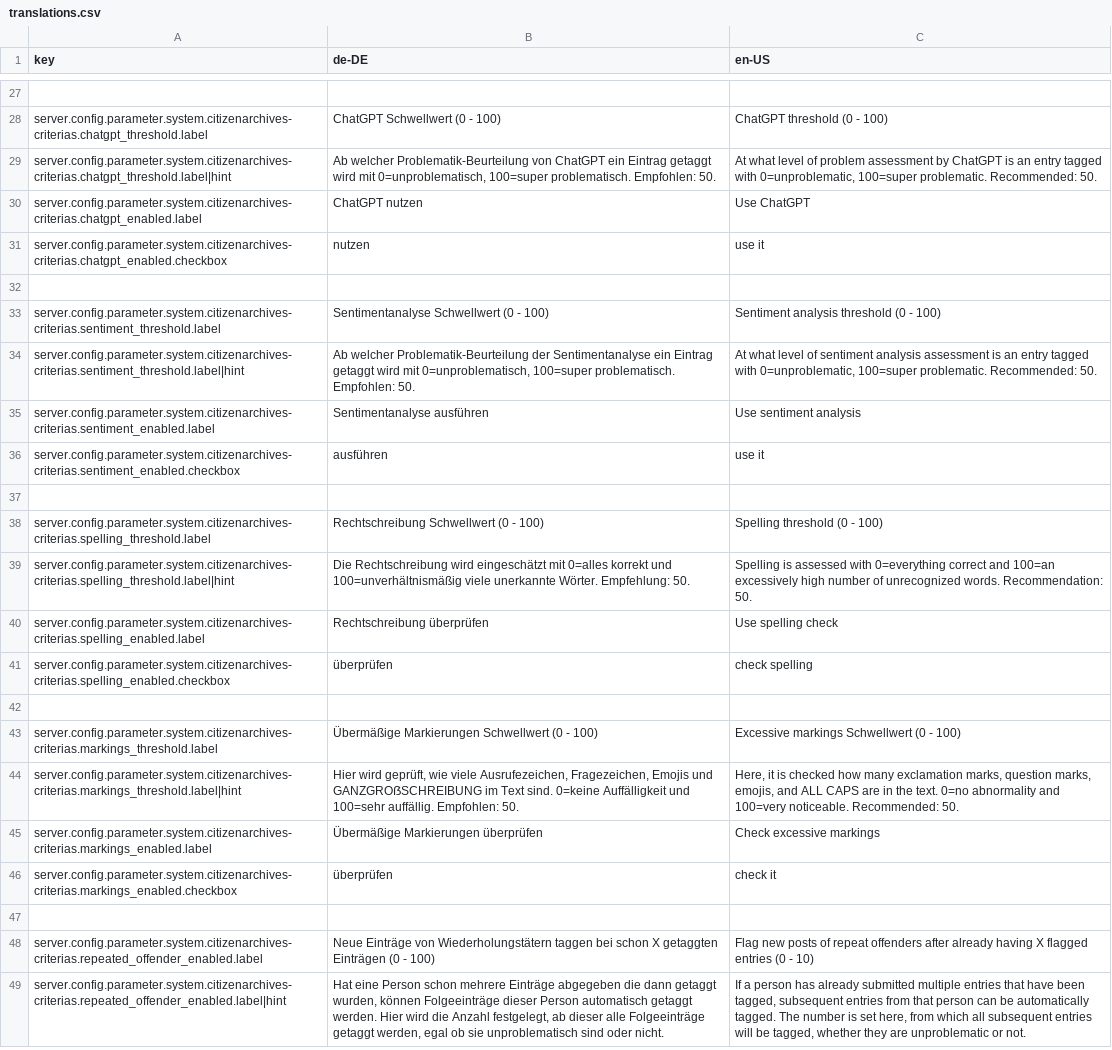
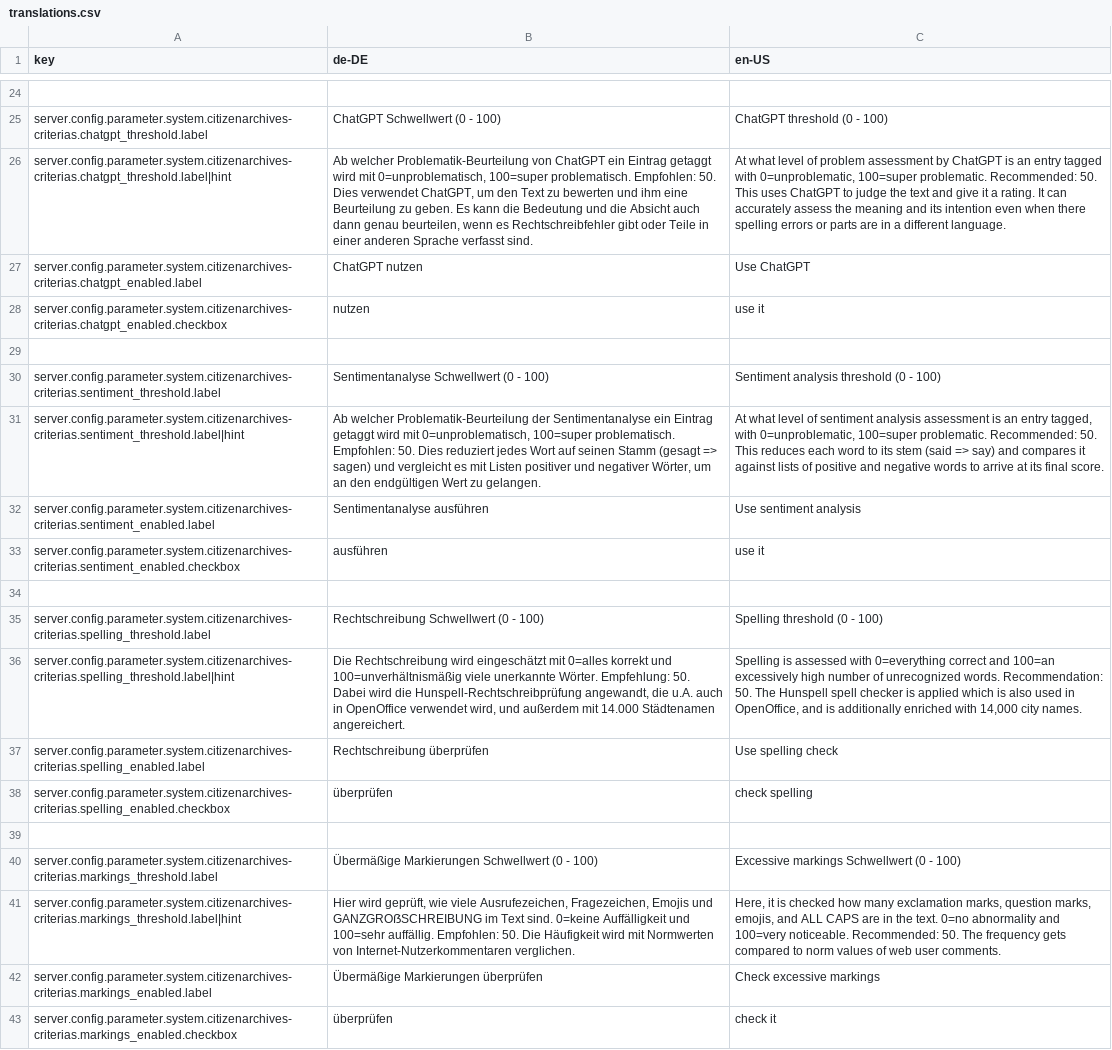
Before and after one commit to Badestrand/fylr-citizen-archives, a CSV file: translations.csv, drawn as a sheet; only a part is shown, gaps mark what is left out; the shorter side is filled out with more unchanged rows; addresses are those after the commit; the diff covers the shown part only; the diff names each change by its address in the sheet, - before the commit and + after, or states it on an @@ line.

```diff
--- a/translations.csv
+++ b/translations.csv
-B26 (de-DE): …Empfohlen: 50.
+B26 (de-DE): …Empfohlen: 50. Dies verwendet ChatGPT, um den Text zu bewerten und ihm eine Beurteilung zu geben. Es kann die Bedeutung und die Absicht auch dann genau beurteilen, wenn es Rechtschreibfehler gibt oder Teile in einer anderen Sprache verfasst sind.
-C26 (en-US): …Recommended: 50.
+C26 (en-US): …Recommended: 50. This uses ChatGPT to judge the text and give it a rating. It can accurately assess the meaning and its intention even when there spelling errors or parts are in a different language.
-B31 (de-DE): …Empfohlen: 50.
+B31 (de-DE): …Empfohlen: 50. Dies reduziert jedes Wort auf seinen Stamm (gesagt => sagen) und vergleicht es mit Listen positiver und negativer Wörter, um an den endgültigen Wert zu gelangen.
-C31 (en-US): …an entry tagged with 0=unproblematic, 100=super problematic. Recommended: 50.
+C31 (en-US): …an entry tagged, with 0=unproblematic, 100=super problematic. Recommended: 50. This reduces each word to its stem (said => say) and compares it against lists of positive and negative words to arrive at its final score.
-B36 (de-DE): …Empfehlung: 50.
+B36 (de-DE): …Empfehlung: 50. Dabei wird die Hunspell-Rechtschreibprüfung angewandt, die u.A. auch in OpenOffice verwendet wird, und außerdem mit 14.000 Städtenamen angereichert.
-C36 (en-US): …Recommendation: 50.
+C36 (en-US): …Recommendation: 50. The Hunspell spell checker is applied which is also used in OpenOffice, and is additionally enriched with 14,000 city names.
-B41 (de-DE): …Empfohlen: 50.
+B41 (de-DE): …Empfohlen: 50. Die Häufigkeit wird mit Normwerten von Internet-Nutzerkommentaren verglichen.
-C41 (en-US): …Recommended: 50.
+C41 (en-US): …Recommended: 50. The frequency gets compared to norm values of web user comments.
```
Also changed, not shown: 10 added rows and 3 removed rows elsewhere in this file, 6 other files.
